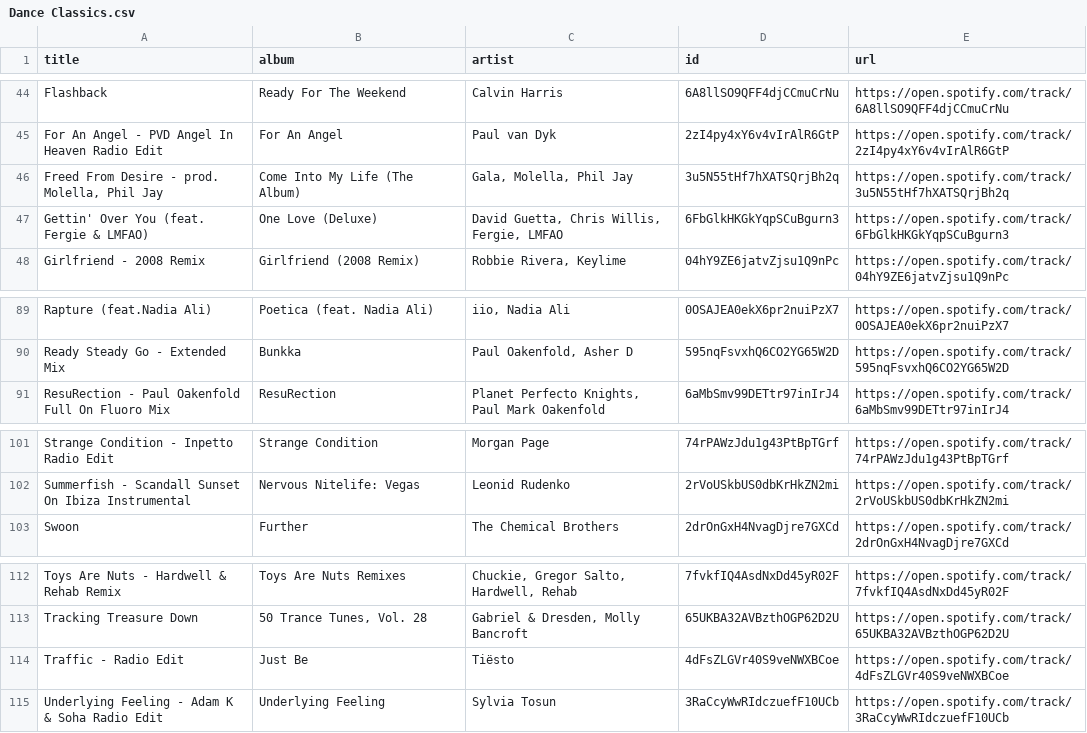
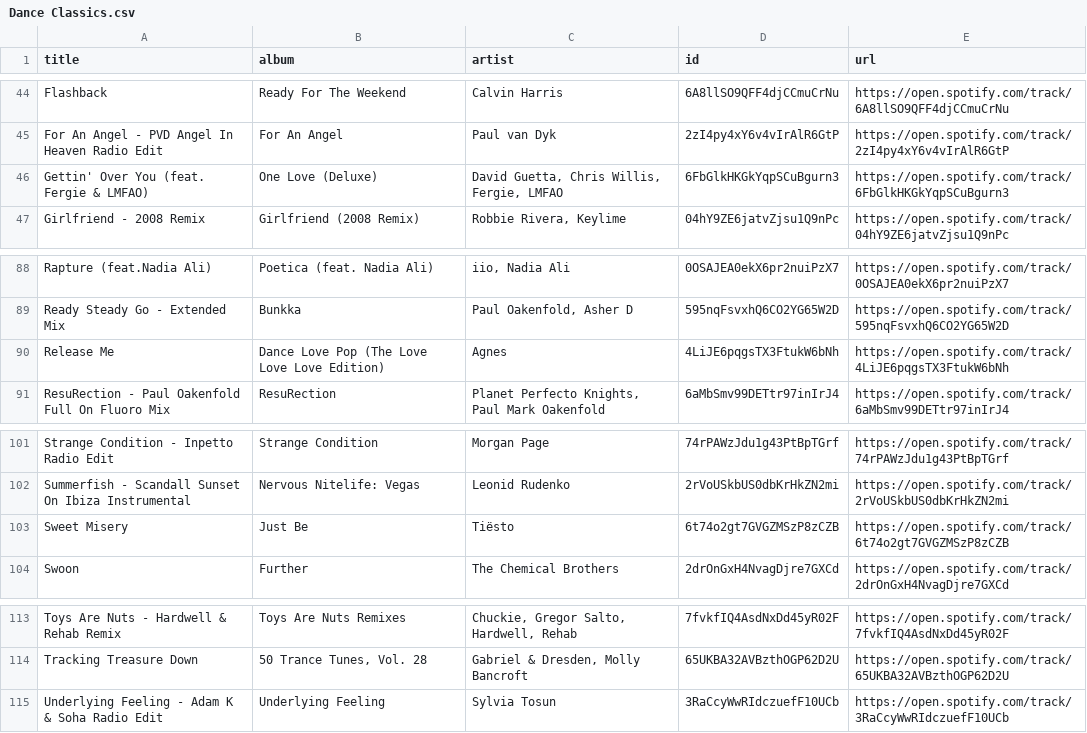
Before and after one commit to unex/dews_beats, a CSV file: playlists/Dance Classics.csv, drawn as a sheet; only a part is shown, gaps mark what is left out.

```diff
--- a/playlists/Dance Classics.csv
+++ b/playlists/Dance Classics.csv
@@ -45,3 +45,2 @@ Flashback,Ready For The Weekend,Calvin Harris,6A8llSO9QFF4djCCmuCrNu,https://ope
 For An Angel - PVD Angel In Heaven Radio Edit,For An Angel,Paul van Dyk,2zI4py4xY6v4vIrAlR6GtP,https://open.spotify.com/track/2zI4py4xY6v4vIrAlR6GtP
-"Freed From Desire - prod. Molella, Phil Jay",Come Into My Life (The Album),"Gala, Molella, Phil Jay",3u5N55tHf7hXATSQrjBh2q,https://open.spotify.com/track/3u5N55tHf7hXATSQrjBh2q
 Gettin' Over You (feat. Fergie & LMFAO),One Love (Deluxe),"David Guetta, Chris Willis, Fergie, LMFAO",6FbGlkHKGkYqpSCuBgurn3,https://open.spotify.com/track/6FbGlkHKGkYqpSCuBgurn3
@@ -90,2 +89,3 @@ Rapture (feat.Nadia Ali),Poetica (feat. Nadia Ali),"iio, Nadia Ali",0OSAJEA0ekX6
 Ready Steady Go - Extended Mix,Bunkka,"Paul Oakenfold, Asher D",595nqFsvxhQ6CO2YG65W2D,https://open.spotify.com/track/595nqFsvxhQ6CO2YG65W2D
+Release Me,Dance Love Pop (The Love Love Love Edition),Agnes,4LiJE6pqgsTX3FtukW6bNh,https://open.spotify.com/track/4LiJE6pqgsTX3FtukW6bNh
 ResuRection - Paul Oakenfold Full On Fluoro Mix,ResuRection,"Planet Perfecto Knights, Paul Mark Oakenfold",6aMbSmv99DETtr97inIrJ4,https://open.spotify.com/track/6aMbSmv99DETtr97inIrJ4
@@ -102,2 +102,3 @@ Strange Condition - Inpetto Radio Edit,Strange Condition,Morgan Page,74rPAWzJdu1
 Summerfish - Scandall Sunset On Ibiza Instrumental,Nervous Nitelife: Vegas,Leonid Rudenko,2rVoUSkbUS0dbKrHkZN2mi,https://open.spotify.com/track/2rVoUSkbUS0dbKrHkZN2mi
+Sweet Misery,Just Be,Tiësto,6t74o2gt7GVGZMSzP8zCZB,https://open.spotify.com/track/6t74o2gt7GVGZMSzP8zCZB
 Swoon,Further,The Chemical Brothers,2drOnGxH4NvagDjre7GXCd,https://open.spotify.com/track/2drOnGxH4NvagDjre7GXCd
@@ -113,3 +114,2 @@ Toys Are Nuts - Hardwell & Rehab Remix,Toys Are Nuts Remixes,"Chuckie, Gregor Sa
 Tracking Treasure Down,"50 Trance Tunes, Vol. 28","Gabriel & Dresden, Molly Bancroft",65UKBA32AVBzthOGP62D2U,https://open.spotify.com/track/65UKBA32AVBzthOGP62D2U
-Traffic - Radio Edit,Just Be,Tiësto,4dFsZLGVr40S9veNWXBCoe,https://open.spotify.com/track/4dFsZLGVr40S9veNWXBCoe
 Underlying Feeling - Adam K & Soha Radio Edit,Underlying Feeling,Sylvia Tosun,3RaCcyWwRIdczuefF10UCb,https://open.spotify.com/track/3RaCcyWwRIdczuefF10UCb
```
Also changed, not shown: playlists/Chill Tracks.csv, playlists/Discover Weekly.csv, 5 other files.
